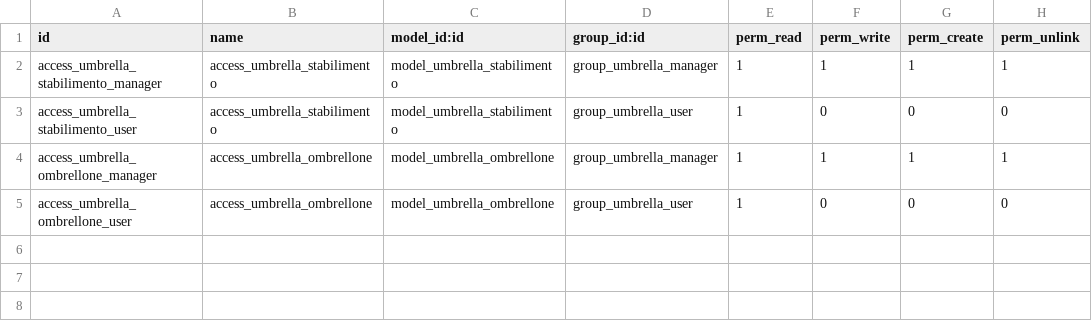
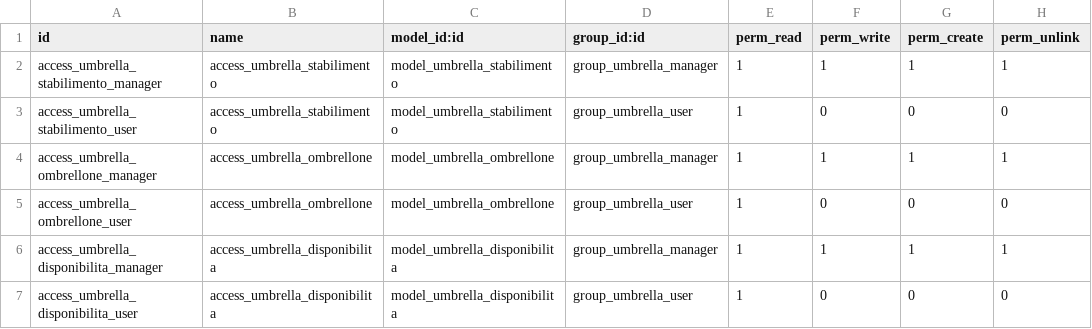
Before and after one commit to federicomarinangeli-sia2024/odoo_start, a CSV file: addons/umbrella_availability/security/ir.model.access.csv, drawn as a sheet; the diff names each change by its address in the sheet, - before the commit and + after, or states it on an @@ line.

```diff
--- a/addons/umbrella_availability/security/ir.model.access.csv
+++ b/addons/umbrella_availability/security/ir.model.access.csv
+row 6: access_umbrella_disponibilita_manager | access_umbrella_disponibilita | model_umbrella_disponibilita | group_umbrella_manager | 1 | 1 | 1 | 1
+row 7: access_umbrella_disponibilita_user | access_umbrella_disponibilita | model_umbrella_disponibilita | group_umbrella_user | 1 | 0 | 0 | 0
```
Also changed, not shown: 3 other files.
